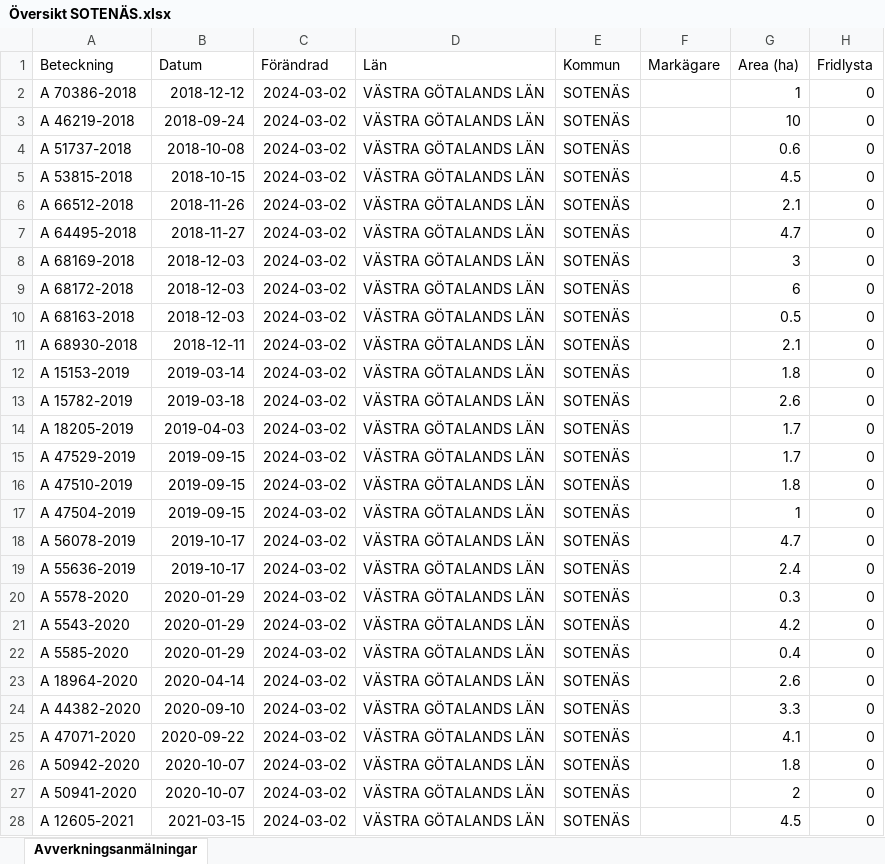
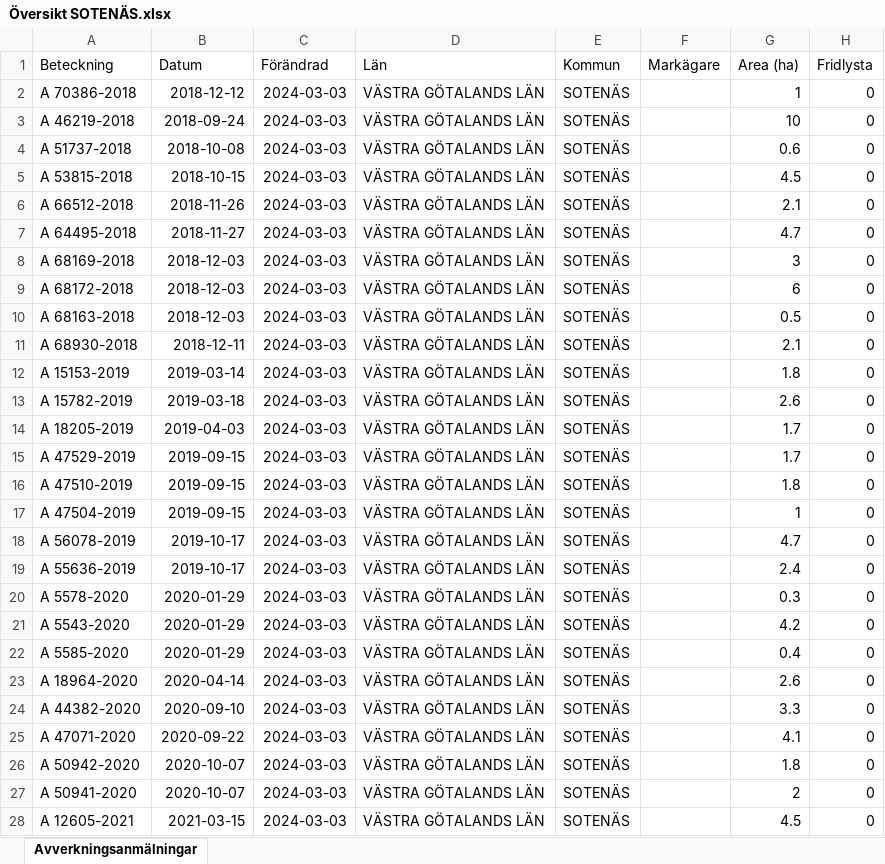
Before and after one commit to klasma/Logging_1427, an Excel workbook: Översikt SOTENÄS.xlsx, sheet Avverkningsanmälningar, drawn as a sheet; only a part is shown; values as stored, in another font and other column widths than the file's, no borders; the diff covers the shown part only; the diff names each change by its address in the sheet, - before the commit and + after, or states it on an @@ line.

```diff
--- a/Översikt SOTENÄS.xlsx (sheet Avverkningsanmälningar)
+++ b/Översikt SOTENÄS.xlsx (sheet Avverkningsanmälningar)
-C2:C28 (Förändrad): 2024-03-02
+C2:C28 (Förändrad): 2024-03-03
```
Also changed, not shown: 18 edited cells elsewhere in this sheet, artfynd/A 70386-2018 artfynd.xlsx, 5 other files.
